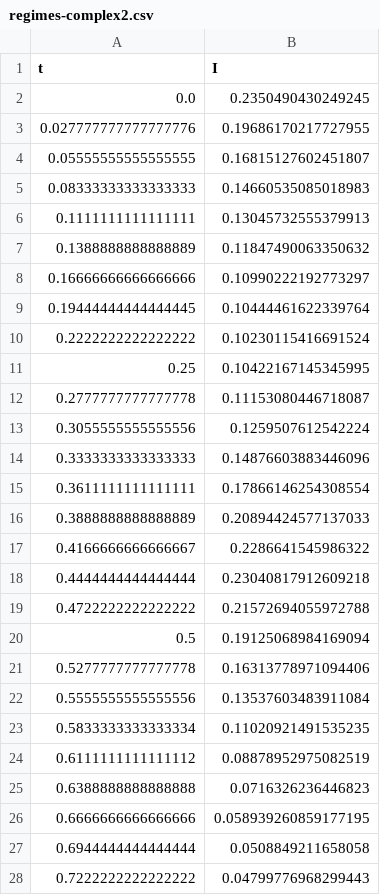
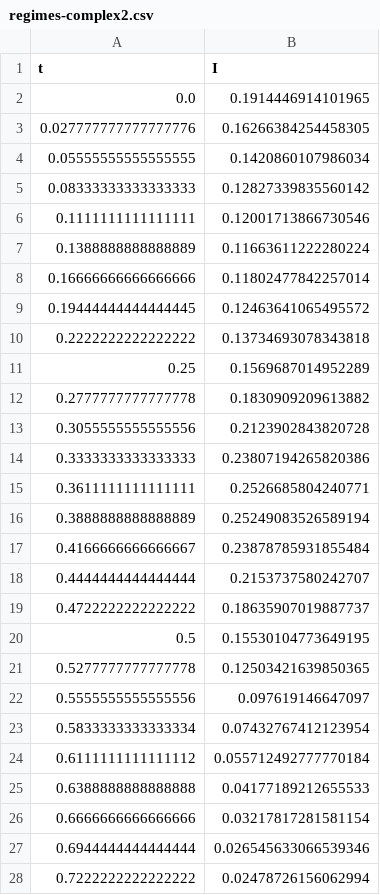
Before and after one commit to sibauer/sibauer.github.io, a CSV file: blogs/chaos/files/regimes-complex2.csv, drawn as a sheet; only a part is shown; the diff covers the shown part only.

```diff
--- a/blogs/chaos/files/regimes-complex2.csv
+++ b/blogs/chaos/files/regimes-complex2.csv
@@ -1,28 +1,28 @@
 t,I
-0.0,0.2350490430249245
-0.027777777777777776,0.19686170217727955
-0.05555555555555555,0.16815127602451807
-0.08333333333333333,0.14660535085018983
-0.1111111111111111,0.13045732555379913
-0.1388888888888889,0.11847490063350632
-0.16666666666666666,0.10990222192773297
-0.19444444444444445,0.10444461622339764
-0.2222222222222222,0.10230115416691524
-0.25,0.10422167145345995
-0.2777777777777778,0.11153080446718087
-0.3055555555555556,0.1259507612542224
-0.3333333333333333,0.14876603883446096
-0.3611111111111111,0.17866146254308554
-0.3888888888888889,0.20894424577137033
-0.4166666666666667,0.2286641545986322
-0.4444444444444444,0.23040817912609218
-0.4722222222222222,0.21572694055972788
-0.5,0.19125068984169094
-0.5277777777777778,0.16313778971094406
-0.5555555555555556,0.13537603483911084
-0.5833333333333334,0.11020921491535235
-0.6111111111111112,0.08878952975082519
-0.6388888888888888,0.0716326236446823
-0.6666666666666666,0.058939260859177195
-0.6944444444444444,0.0508849211658058
-0.7222222222222222,0.04799776968299443
+0.0,0.1914446914101965
+0.027777777777777776,0.16266384254458305
+0.05555555555555555,0.1420860107986034
+0.08333333333333333,0.12827339835560142
+0.1111111111111111,0.12001713866730546
+0.1388888888888889,0.11663611222280224
+0.16666666666666666,0.11802477842257014
+0.19444444444444445,0.12463641065495572
+0.2222222222222222,0.13734693078343818
+0.25,0.1569687014952289
+0.2777777777777778,0.1830909209613882
+0.3055555555555556,0.2123902843820728
+0.3333333333333333,0.23807194265820386
+0.3611111111111111,0.2526685804240771
+0.3888888888888889,0.25249083526589194
+0.4166666666666667,0.23878785931855484
+0.4444444444444444,0.2153737580242707
+0.4722222222222222,0.18635907019887737
+0.5,0.15530104773649195
+0.5277777777777778,0.12503421639850365
+0.5555555555555556,0.097619146647097
+0.5833333333333334,0.07432767412123954
+0.6111111111111112,0.055712492777770184
+0.6388888888888888,0.04177189212655533
+0.6666666666666666,0.03217817281581154
+0.6944444444444444,0.026545633066539346
+0.7222222222222222,0.02478726156062994
```
Also changed, not shown: 152 edited cells elsewhere in this file, blogs/chaos/files/combined.csv, blogs/chaos/files/mitigation.csv, 11 other files.
